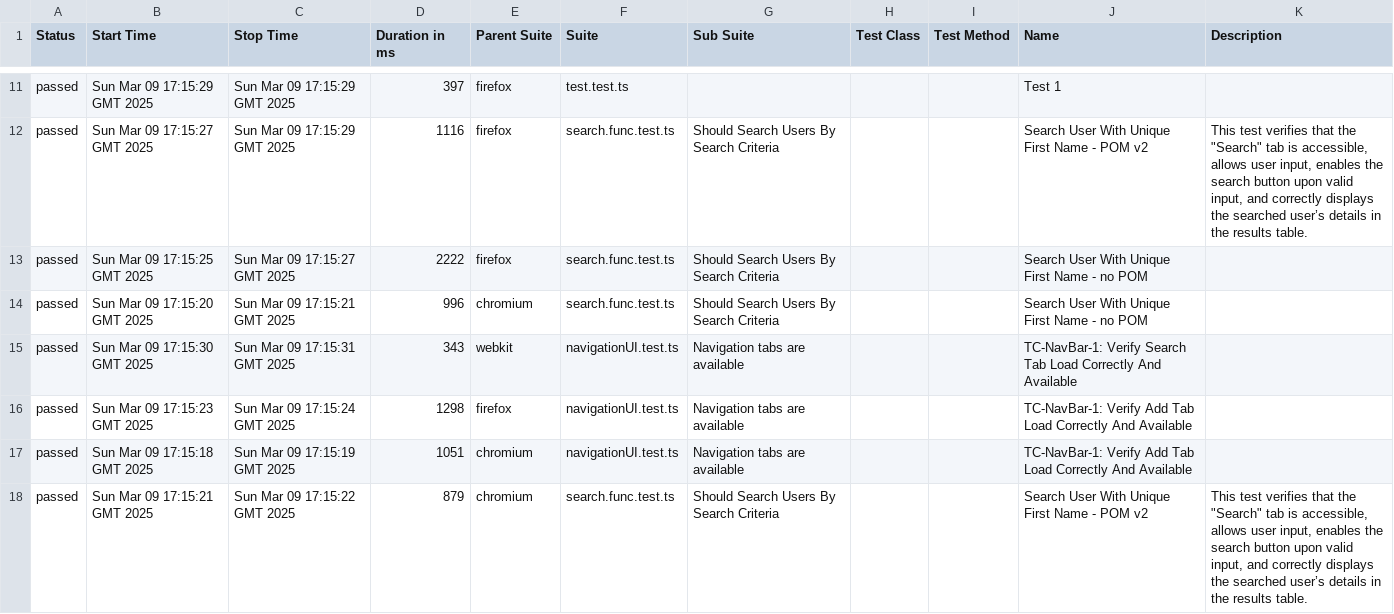
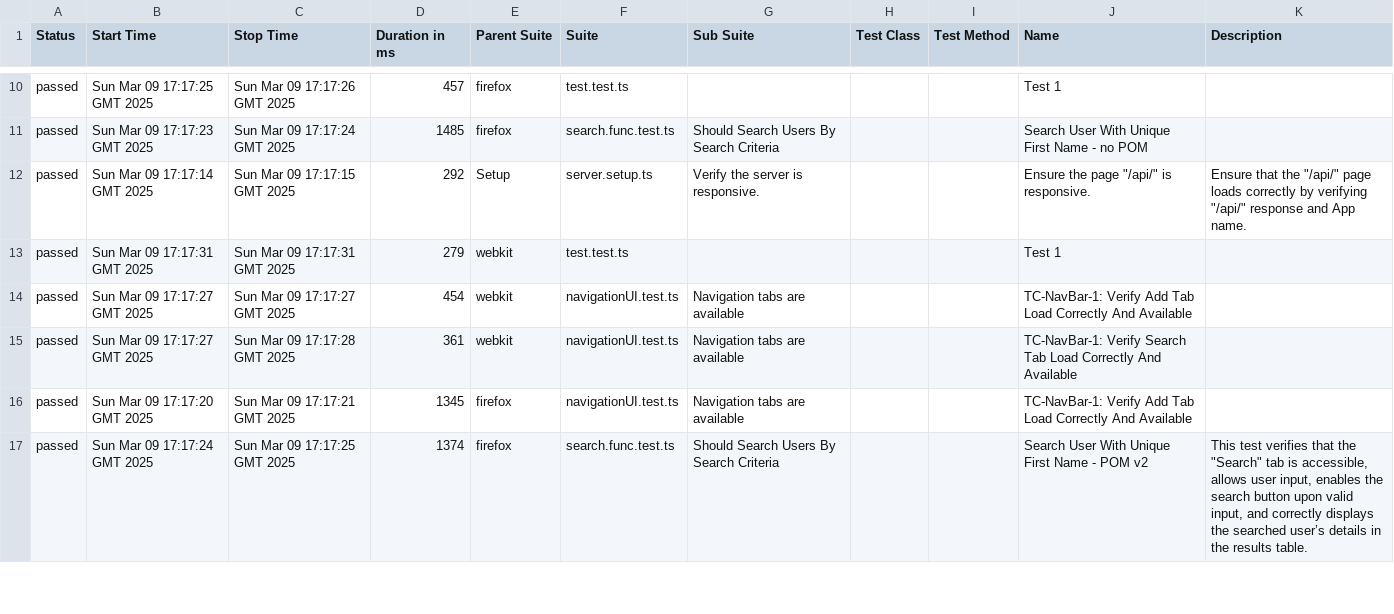
Before and after one commit to ystaros/TypescriptPlaywrightUserAppTest, a CSV file: 10/data/suites.csv, drawn as a sheet; only a part is shown, gaps mark what is left out; the diff covers the shown part only.

```diff
--- a/10/data/suites.csv
+++ b/10/data/suites.csv
@@ -11,8 +10,8 @@
-"passed","Sun Mar 09 17:15:29 GMT 2025","Sun Mar 09 17:15:29 GMT 2025","397","firefox","test.test.ts","","","","Test 1",""
-"passed","Sun Mar 09 17:15:27 GMT 2025","Sun Mar 09 17:15:29 GMT 2025","1116","firefox","search.func.test.ts","Should Search Users By Search Criteria","","","Search User With Unique First Name - POM v2","This test verifies that the ""Search"" tab is accessible, allows user input, enables the search button upon valid input, and correctly displays the searched user’s details in the results table."
-"passed","Sun Mar 09 17:15:25 GMT 2025","Sun Mar 09 17:15:27 GMT 2025","2222","firefox","search.func.test.ts","Should Search Users By Search Criteria","","","Search User With Unique First Name - no POM",""
-"passed","Sun Mar 09 17:15:20 GMT 2025","Sun Mar 09 17:15:21 GMT 2025","996","chromium","search.func.test.ts","Should Search Users By Search Criteria","","","Search User With Unique First Name - no POM",""
-"passed","Sun Mar 09 17:15:30 GMT 2025","Sun Mar 09 17:15:31 GMT 2025","343","webkit","navigationUI.test.ts","Navigation tabs are available","","","TC-NavBar-1: Verify Search Tab Load Correctly And Available",""
-"passed","Sun Mar 09 17:15:23 GMT 2025","Sun Mar 09 17:15:24 GMT 2025","1298","firefox","navigationUI.test.ts","Navigation tabs are available","","","TC-NavBar-1: Verify Add Tab Load Correctly And Available",""
-"passed","Sun Mar 09 17:15:18 GMT 2025","Sun Mar 09 17:15:19 GMT 2025","1051","chromium","navigationUI.test.ts","Navigation tabs are available","","","TC-NavBar-1: Verify Add Tab Load Correctly And Available",""
-"passed","Sun Mar 09 17:15:21 GMT 2025","Sun Mar 09 17:15:22 GMT 2025","879","chromium","search.func.test.ts","Should Search Users By Search Criteria","","","Search User With Unique First Name - POM v2","This test verifies that the ""Search"" tab is accessible, allows user input, enables the search button upon valid input, and correctly displays the searched user’s details in the results table."
+"passed","Sun Mar 09 17:17:25 GMT 2025","Sun Mar 09 17:17:26 GMT 2025","457","firefox","test.test.ts","","","","Test 1",""
+"passed","Sun Mar 09 17:17:23 GMT 2025","Sun Mar 09 17:17:24 GMT 2025","1485","firefox","search.func.test.ts","Should Search Users By Search Criteria","","","Search User With Unique First Name - no POM",""
+"passed","Sun Mar 09 17:17:14 GMT 2025","Sun Mar 09 17:17:15 GMT 2025","292","Setup","server.setup.ts","Verify the server is responsive.","","","Ensure the page ""/api/"" is responsive.","Ensure that the ""/api/"" page loads correctly by verifying ""/api/"" response and App name."
+"passed","Sun Mar 09 17:17:31 GMT 2025","Sun Mar 09 17:17:31 GMT 2025","279","webkit","test.test.ts","","","","Test 1",""
+"passed","Sun Mar 09 17:17:27 GMT 2025","Sun Mar 09 17:17:27 GMT 2025","454","webkit","navigationUI.test.ts","Navigation tabs are available","","","TC-NavBar-1: Verify Add Tab Load Correctly And Available",""
+"passed","Sun Mar 09 17:17:27 GMT 2025","Sun Mar 09 17:17:28 GMT 2025","361","webkit","navigationUI.test.ts","Navigation tabs are available","","","TC-NavBar-1: Verify Search Tab Load Correctly And Available",""
+"passed","Sun Mar 09 17:17:20 GMT 2025","Sun Mar 09 17:17:21 GMT 2025","1345","firefox","navigationUI.test.ts","Navigation tabs are available","","","TC-NavBar-1: Verify Add Tab Load Correctly And Available",""
+"passed","Sun Mar 09 17:17:24 GMT 2025","Sun Mar 09 17:17:25 GMT 2025","1374","firefox","search.func.test.ts","Should Search Users By Search Criteria","","","Search User With Unique First Name - POM v2","This test verifies that the ""Search"" tab is accessible, allows user input, enables the search button upon valid input, and correctly displays the searched user’s details in the results table."
```
Also changed, not shown: 3 added rows, 3 removed rows and 29 edited cells elsewhere in this file, 10/data/behaviors.csv, 42 other files.
